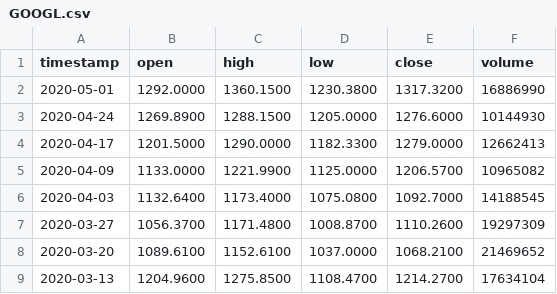
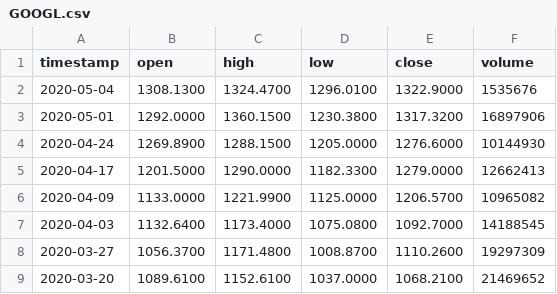
Before and after one commit to AirVan21/EasyStocks, a CSV file: static/data/alphavantage/GOOGL.csv, drawn as a sheet; only a part is shown; the shorter side is filled out with more unchanged rows.

Commit message:
Update static data

```diff
--- a/static/data/alphavantage/GOOGL.csv
+++ b/static/data/alphavantage/GOOGL.csv
@@ -1,3 +1,4 @@
 timestamp,open,high,low,close,volume
-2020-05-01,1292.0000,1360.1500,1230.3800,1317.3200,16886990
+2020-05-04,1308.1300,1324.4700,1296.0100,1322.9000,1535676
+2020-05-01,1292.0000,1360.1500,1230.3800,1317.3200,16897906
 2020-04-24,1269.8900,1288.1500,1205.0000,1276.6000,10144930
```
Also changed, not shown: static/data/alphavantage/AAPL.csv, static/data/alphavantage/FB.csv, 20 other files.
